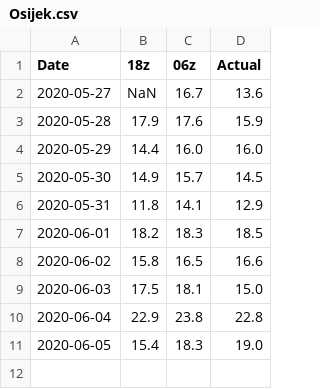
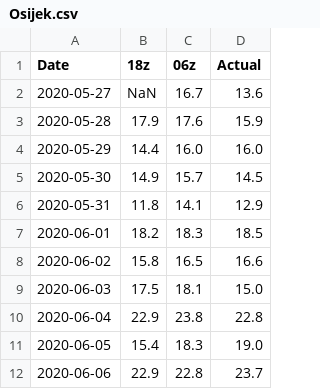
Before and after one commit to meteoadriatic/hl, a CSV file: Osijek.csv, drawn as a sheet; the diff names each change by its address in the sheet, - before the commit and + after, or states it on an @@ line.

```diff
--- a/Osijek.csv
+++ b/Osijek.csv
+row 12: 2020-06-06 | 22.9 | 22.8 | 23.7
```
Also changed, not shown: Rijeka.csv, Split.csv, 2 other files.
